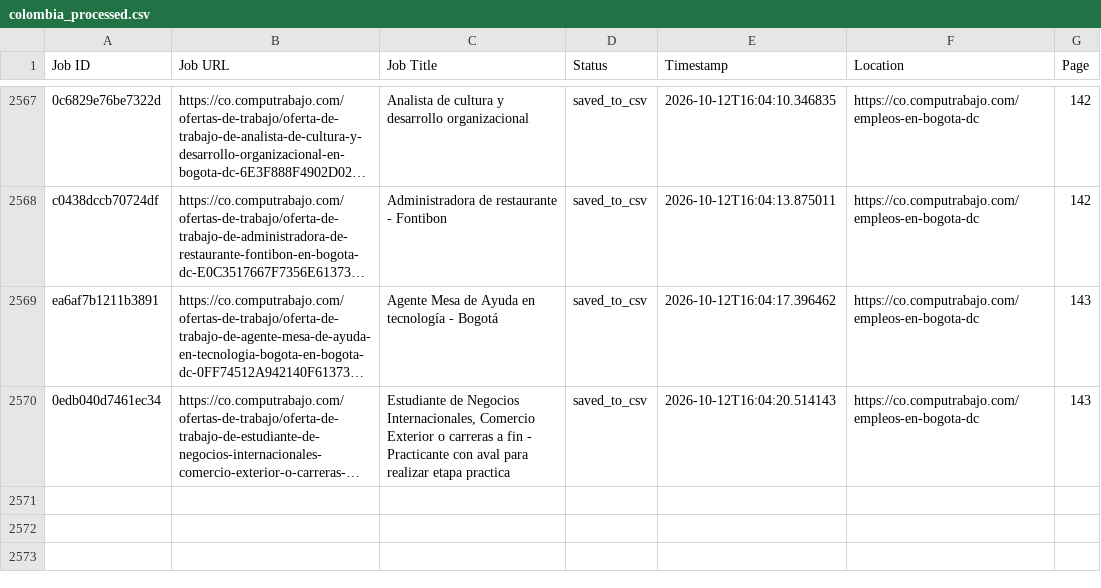
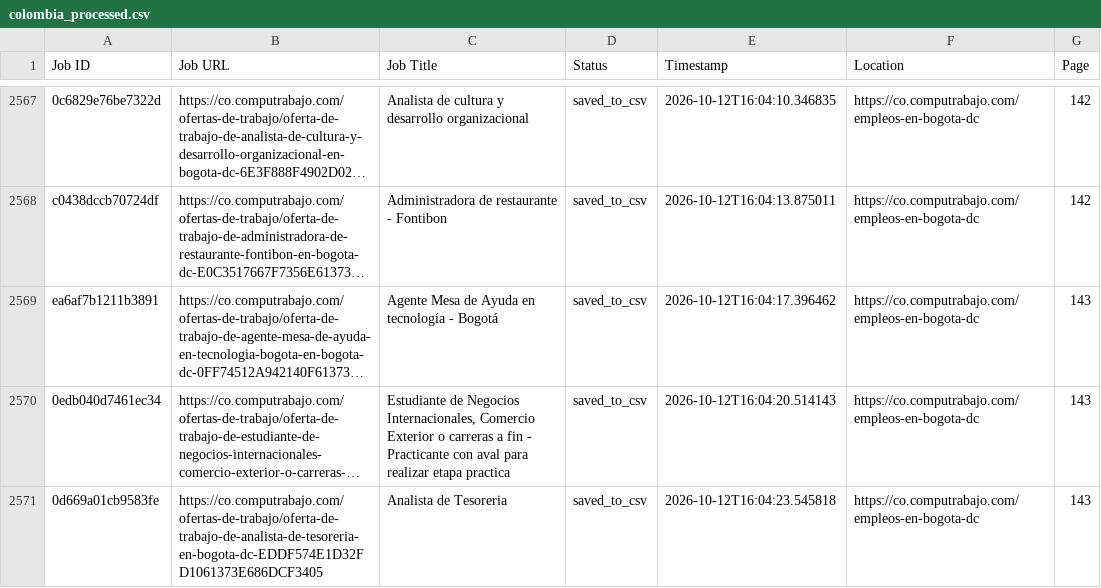
Before and after one commit to liliankason/computrabajo_colombia_scraper, a CSV file: colombia_processed.csv, drawn as a sheet; only a part is shown, gaps mark what is left out; long unchanged cells end in …; the diff names each change by its address in the sheet, - before the commit and + after, or states it on an @@ line.

```diff
--- a/colombia_processed.csv
+++ b/colombia_processed.csv
+row 2571: 0d669a01cb9583fe | https://co.computrabajo.com/ofertas-de-trabajo/oferta-de-trabajo-de-analista-de-tesoreria-en-bogota-dc-EDDF574E1D32FD1061373E686DCF3405 | Analista de Tesoreria | saved_to_csv | 2026-10-12T16:04:23.545818 | https://co.computrabajo.com/empleos-en-bogota-dc | 143
```
Also changed, not shown: 2 other files.
